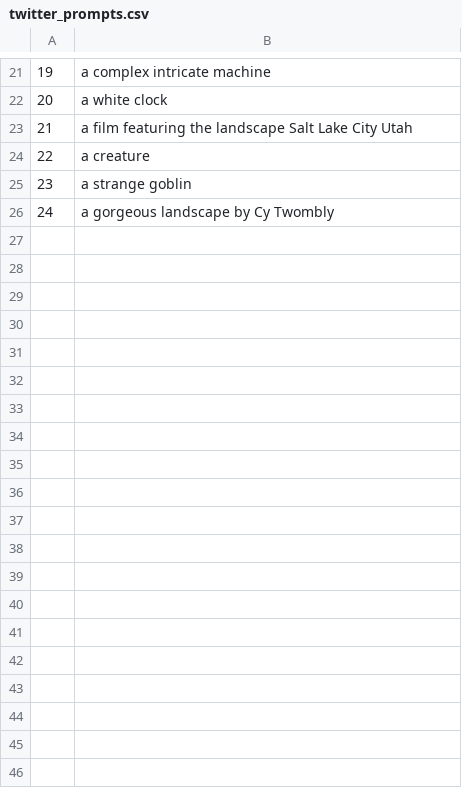
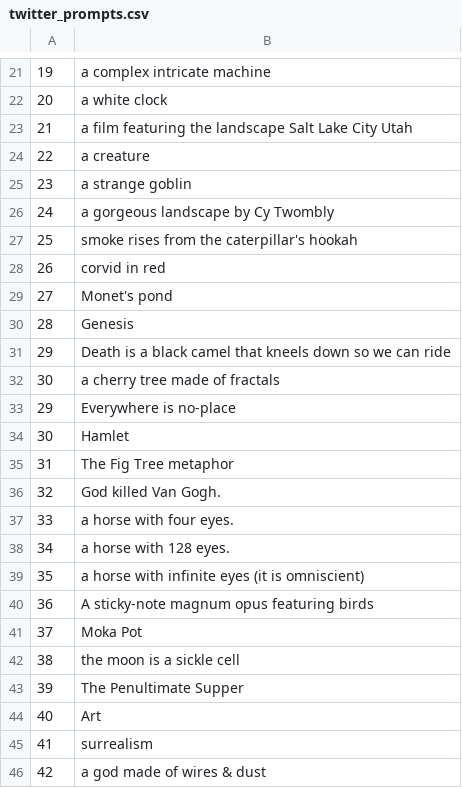
Before and after one commit to rynmurdock/Blue-Tigers, a CSV file: twitter_prompts.csv, drawn as a sheet; only a part is shown, gaps mark what is left out.

```diff
--- a/twitter_prompts.csv
+++ b/twitter_prompts.csv
@@ -26 +26,21 @@
 24,a gorgeous landscape by Cy Twombly
+25,smoke rises from the caterpillar's hookah
+26,corvid in red
+27,Monet's pond
+28,Genesis
+29,Death is a black camel that kneels down so we can ride
+30,a cherry tree made of fractals
+29,Everywhere is no-place
+30,Hamlet
+31,The Fig Tree metaphor
+32,God killed Van Gogh.
+33,a horse with four eyes.
+34,a horse with 128 eyes.
+35,a horse with infinite eyes (it is omniscient)
+36,A sticky-note magnum opus featuring birds
+37,Moka Pot
+38,the moon is a sickle cell
+39,The Penultimate Supper
+40,Art
+41,surrealism
+42,a god made of wires & dust
```
Also changed, not shown: 2 other files.
